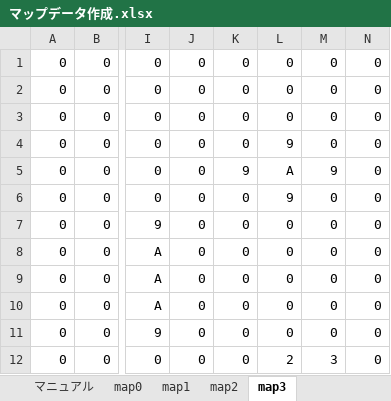
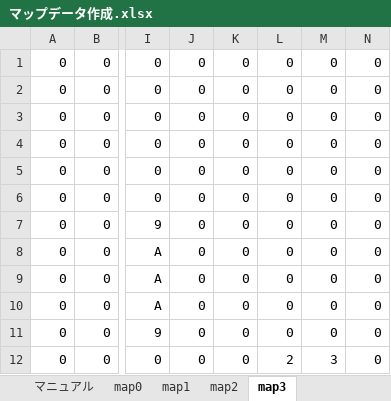
Before and after one commit to ACFGMCTEST/TOMITA, an Excel workbook: 3DProgramming/MapData/マップデータ作成.xlsx, sheet map3, drawn as a sheet; only a part is shown, gaps mark what is left out; values as stored, in another font and other column widths than the file's, no borders; conditional formats not drawn; the diff names each change by its address in the sheet, - before the commit and + after, or states it on an @@ line.

```diff
--- a/3DProgramming/MapData/マップデータ作成.xlsx (sheet map3)
+++ b/3DProgramming/MapData/マップデータ作成.xlsx (sheet map3)
-L4: 9
+L4: 0
-K5: 9
+K5: 0
-L5: A
+L5: 0
-M5: 9
+M5: 0
-L6: 9
+L6: 0
```
Also changed, not shown: sheet map1, sheet map0, sheet map2, 59 other files.
